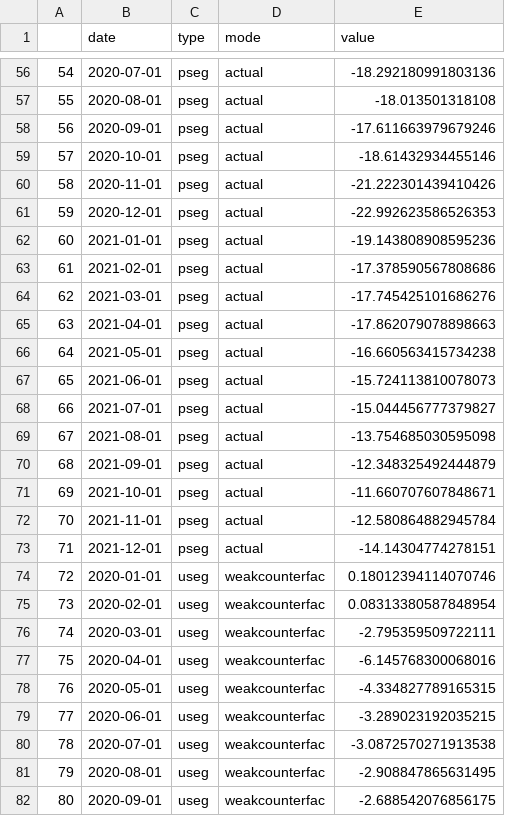
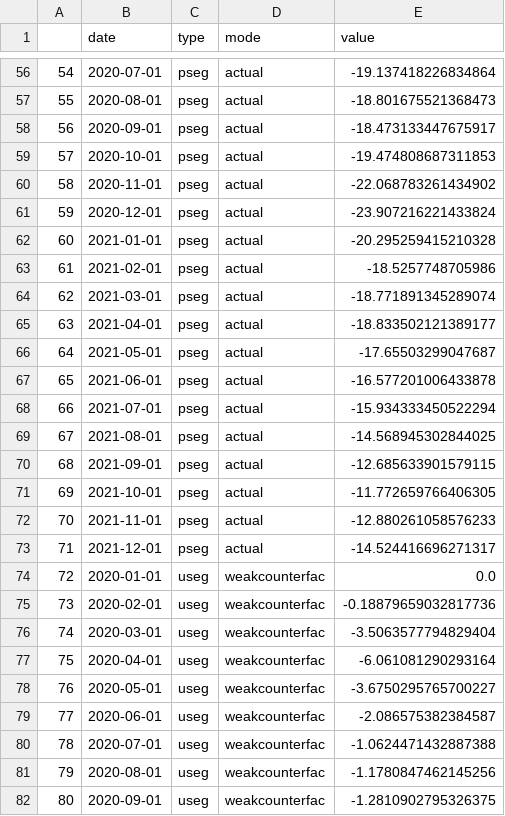
Before and after one commit to takayabe0505/IncomeDiversity, a CSV file: fig2/fig2B.csv, drawn as a sheet; only a part is shown, gaps mark what is left out; the diff covers the shown part only.

```diff
--- a/fig2/fig2B.csv
+++ b/fig2/fig2B.csv
@@ -56,27 +56,27 @@
-54,2020-07-01,pseg,actual,-18.292180991803136
-55,2020-08-01,pseg,actual,-18.013501318108
-56,2020-09-01,pseg,actual,-17.611663979679246
-57,2020-10-01,pseg,actual,-18.61432934455146
-58,2020-11-01,pseg,actual,-21.222301439410426
-59,2020-12-01,pseg,actual,-22.992623586526353
-60,2021-01-01,pseg,actual,-19.143808908595236
-61,2021-02-01,pseg,actual,-17.378590567808686
-62,2021-03-01,pseg,actual,-17.745425101686276
-63,2021-04-01,pseg,actual,-17.862079078898663
-64,2021-05-01,pseg,actual,-16.660563415734238
-65,2021-06-01,pseg,actual,-15.724113810078073
-66,2021-07-01,pseg,actual,-15.044456777379827
-67,2021-08-01,pseg,actual,-13.754685030595098
-68,2021-09-01,pseg,actual,-12.348325492444879
-69,2021-10-01,pseg,actual,-11.660707607848671
-70,2021-11-01,pseg,actual,-12.580864882945784
-71,2021-12-01,pseg,actual,-14.14304774278151
-72,2020-01-01,useg,weakcounterfac,0.18012394114070746
-73,2020-02-01,useg,weakcounterfac,0.08313380587848954
-74,2020-03-01,useg,weakcounterfac,-2.795359509722111
-75,2020-04-01,useg,weakcounterfac,-6.145768300068016
-76,2020-05-01,useg,weakcounterfac,-4.334827789165315
-77,2020-06-01,useg,weakcounterfac,-3.289023192035215
-78,2020-07-01,useg,weakcounterfac,-3.0872570271913538
-79,2020-08-01,useg,weakcounterfac,-2.908847865631495
-80,2020-09-01,useg,weakcounterfac,-2.688542076856175
+54,2020-07-01,pseg,actual,-19.137418226834864
+55,2020-08-01,pseg,actual,-18.801675521368473
+56,2020-09-01,pseg,actual,-18.473133447675917
+57,2020-10-01,pseg,actual,-19.474808687311853
+58,2020-11-01,pseg,actual,-22.068783261434902
+59,2020-12-01,pseg,actual,-23.907216221433824
+60,2021-01-01,pseg,actual,-20.295259415210328
+61,2021-02-01,pseg,actual,-18.5257748705986
+62,2021-03-01,pseg,actual,-18.771891345289074
+63,2021-04-01,pseg,actual,-18.833502121389177
+64,2021-05-01,pseg,actual,-17.65503299047687
+65,2021-06-01,pseg,actual,-16.577201006433878
+66,2021-07-01,pseg,actual,-15.934333450522294
+67,2021-08-01,pseg,actual,-14.568945302844025
+68,2021-09-01,pseg,actual,-12.685633901579115
+69,2021-10-01,pseg,actual,-11.772659766406305
+70,2021-11-01,pseg,actual,-12.880261058576233
+71,2021-12-01,pseg,actual,-14.524416696271317
+72,2020-01-01,useg,weakcounterfac,0.0
+73,2020-02-01,useg,weakcounterfac,-0.18879659032817736
+74,2020-03-01,useg,weakcounterfac,-3.5063577794829404
+75,2020-04-01,useg,weakcounterfac,-6.061081290293164
+76,2020-05-01,useg,weakcounterfac,-3.6750295765700227
+77,2020-06-01,useg,weakcounterfac,-2.086575382384587
+78,2020-07-01,useg,weakcounterfac,-1.0624471432887388
+79,2020-08-01,useg,weakcounterfac,-1.1780847462145256
+80,2020-09-01,useg,weakcounterfac,-1.2810902795326375
```
Also changed, not shown: 165 edited cells elsewhere in this file.
